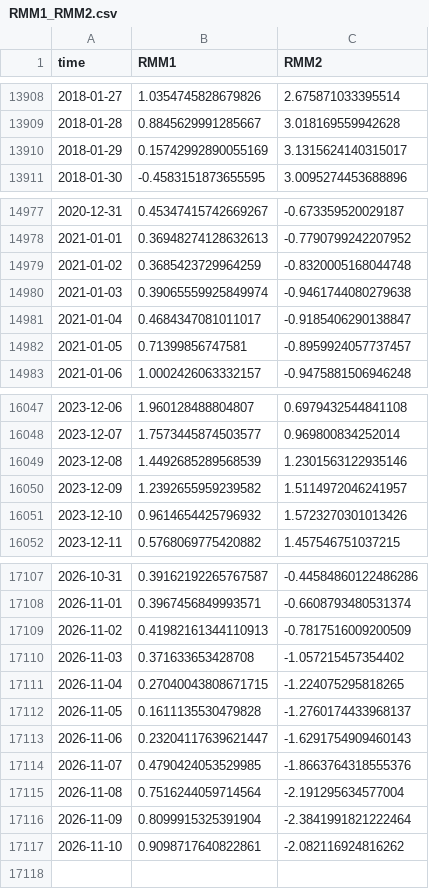
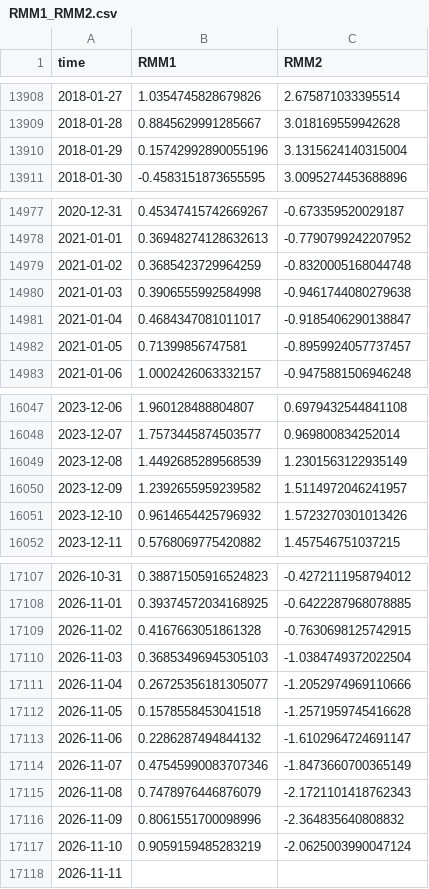
Before and after one commit to geovanecarlos/APP-INDEX, a CSV file: dataset/RMM1_RMM2.csv, drawn as a sheet; only a part is shown, gaps mark what is left out; the diff covers the shown part only.

```diff
--- a/dataset/RMM1_RMM2.csv
+++ b/dataset/RMM1_RMM2.csv
@@ -13909,3 +13909,3 @@ time,RMM1,RMM2
 2018-01-28,0.8845629991285667,3.018169559942628
-2018-01-29,0.15742992890055169,3.1315624140315017
+2018-01-29,0.15742992890055196,3.1315624140315004
 2018-01-30,-0.4583151873655595,3.0095274453688896
@@ -14979,3 +14979,3 @@ time,RMM1,RMM2
 2021-01-02,0.3685423729964259,-0.8320005168044748
-2021-01-03,0.39065559925849974,-0.9461744080279638
+2021-01-03,0.3906555992584998,-0.9461744080279638
 2021-01-04,0.4684347081011017,-0.9185406290138847
@@ -16048,3 +16048,3 @@ time,RMM1,RMM2
 2023-12-07,1.7573445874503577,0.969800834252014
-2023-12-08,1.4492685289568539,1.2301563122935146
+2023-12-08,1.4492685289568539,1.2301563122935149
 2023-12-09,1.2392655959239582,1.5114972046241957
@@ -17107,11 +17107,12 @@ time,RMM1,RMM2
-2026-10-31,0.39162192265767587,-0.44584860122486286
-2026-11-01,0.3967456849993571,-0.6608793480531374
-2026-11-02,0.41982161344110913,-0.7817516009200509
-2026-11-03,0.371633653428708,-1.057215457354402
-2026-11-04,0.27040043808671715,-1.224075295818265
-2026-11-05,0.1611135530479828,-1.2760174433968137
-2026-11-06,0.23204117639621447,-1.6291754909460143
-2026-11-07,0.4790424053529985,-1.8663764318555376
-2026-11-08,0.7516244059714564,-2.191295634577004
-2026-11-09,0.8099915325391904,-2.3841991821222464
-2026-11-10,0.9098717640822861,-2.082116924816262
+2026-10-31,0.38871505916524823,-0.4272111958794012
+2026-11-01,0.39374572034168925,-0.6422287968078885
+2026-11-02,0.4167663051861328,-0.7630698125742915
+2026-11-03,0.36853496945305103,-1.0384749372022504
+2026-11-04,0.26725356181305077,-1.2052974969110666
+2026-11-05,0.1578558453041518,-1.2571959745416628
+2026-11-06,0.2286287494844132,-1.6102964724691147
+2026-11-07,0.47545990083707346,-1.8473660700365149
+2026-11-08,0.7478976446876079,-2.1721101418762343
+2026-11-09,0.8061551700098996,-2.364835640808832
+2026-11-10,0.9059159485283219,-2.0625003990047124
+2026-11-11,,
```
Also changed, not shown: 96 edited cells elsewhere in this file, 2 other files.
